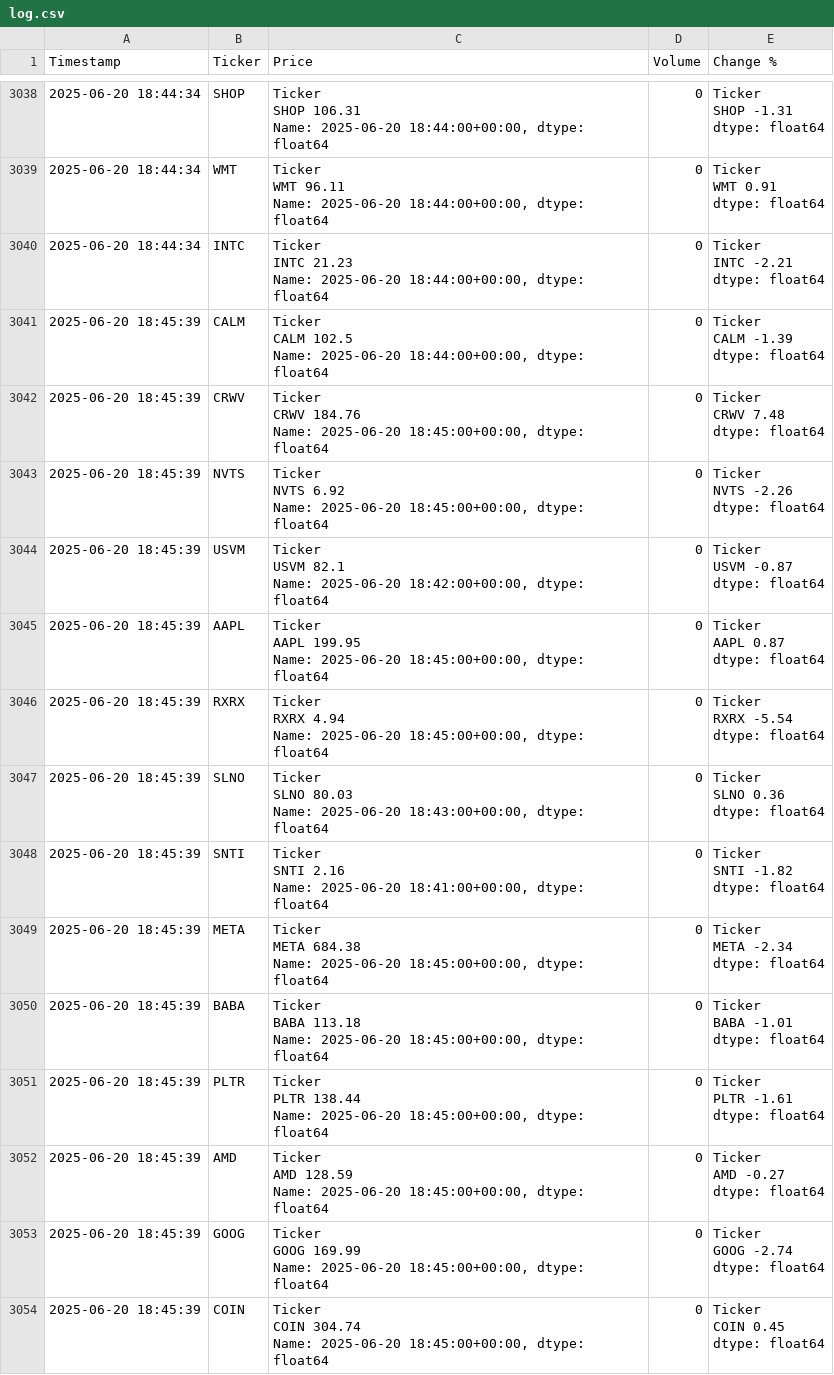
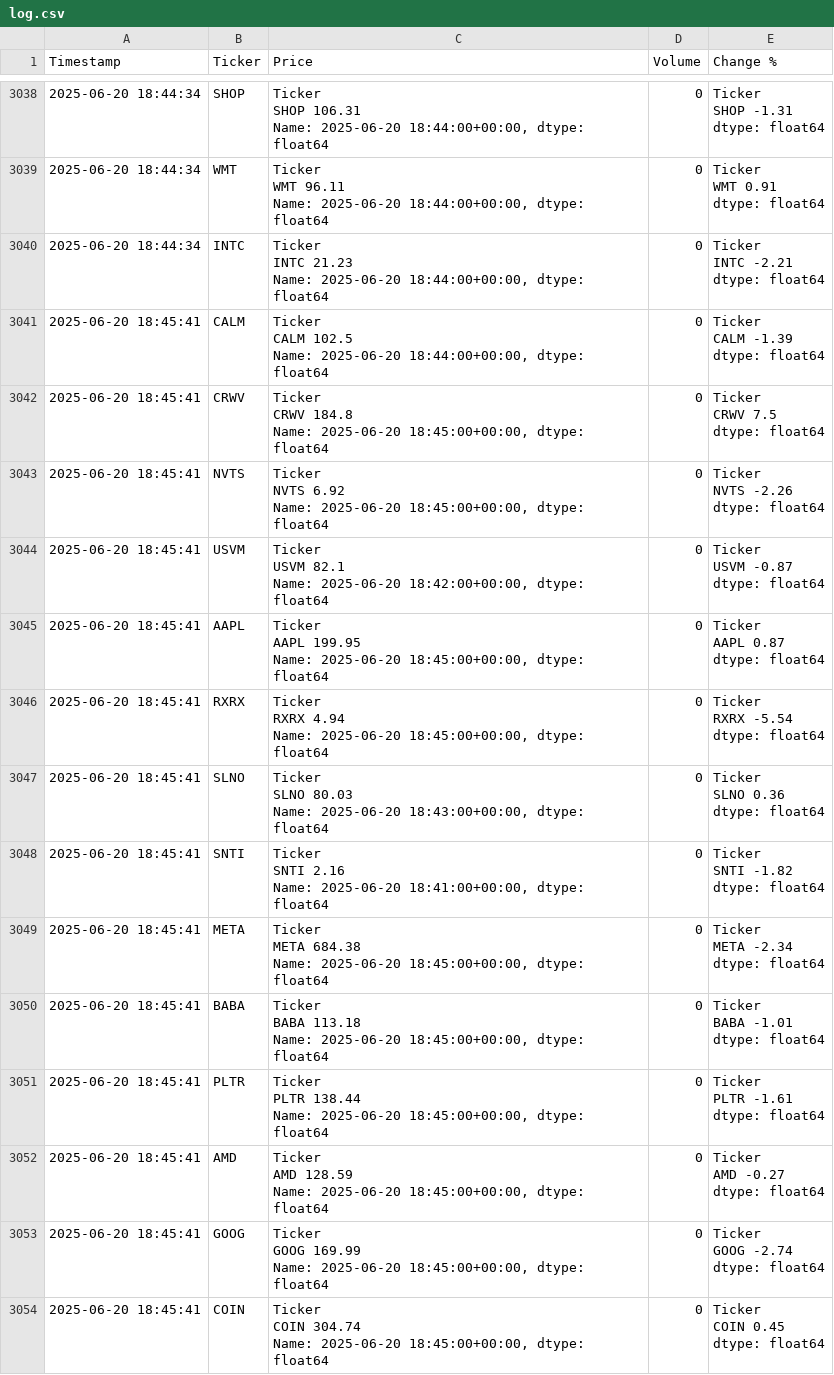
Before and after one commit to dbarber530/Logger3.0, a CSV file: data/log.csv, drawn as a sheet; only a part is shown, gaps mark what is left out; the diff covers the shown part only.

Commit message:
Automated log update 2025-06-20 18:46:54

```diff
--- a/data/log.csv
+++ b/data/log.csv
@@ -15196,71 +15196,71 @@ INTC   -2.21
 dtype: float64"
-2025-06-20 18:45:39,CALM,"Ticker
-CALM    102.5
-Name: 2025-06-20 18:44:00+00:00, dtype: float64",0,"Ticker
-CALM   -1.39
-dtype: float64"
-2025-06-20 18:45:39,CRWV,"Ticker
-CRWV    184.76
-Name: 2025-06-20 18:45:00+00:00, dtype: float64",0,"Ticker
-CRWV    7.48
-dtype: float64"
-2025-06-20 18:45:39,NVTS,"Ticker
-NVTS    6.92
-Name: 2025-06-20 18:45:00+00:00, dtype: float64",0,"Ticker
-NVTS   -2.26
-dtype: float64"
-2025-06-20 18:45:39,USVM,"Ticker
-USVM    82.1
-Name: 2025-06-20 18:42:00+00:00, dtype: float64",0,"Ticker
-USVM   -0.87
-dtype: float64"
-2025-06-20 18:45:39,AAPL,"Ticker
-AAPL    199.95
-Name: 2025-06-20 18:45:00+00:00, dtype: float64",0,"Ticker
-AAPL    0.87
-dtype: float64"
-2025-06-20 18:45:39,RXRX,"Ticker
-RXRX    4.94
-Name: 2025-06-20 18:45:00+00:00, dtype: float64",0,"Ticker
-RXRX   -5.54
-dtype: float64"
-2025-06-20 18:45:39,SLNO,"Ticker
-SLNO    80.03
-Name: 2025-06-20 18:43:00+00:00, dtype: float64",0,"Ticker
-SLNO    0.36
-dtype: float64"
-2025-06-20 18:45:39,SNTI,"Ticker
-SNTI    2.16
-Name: 2025-06-20 18:41:00+00:00, dtype: float64",0,"Ticker
-SNTI   -1.82
-dtype: float64"
-2025-06-20 18:45:39,META,"Ticker
-META    684.38
-Name: 2025-06-20 18:45:00+00:00, dtype: float64",0,"Ticker
-META   -2.34
-dtype: float64"
-2025-06-20 18:45:39,BABA,"Ticker
-BABA    113.18
-Name: 2025-06-20 18:45:00+00:00, dtype: float64",0,"Ticker
-BABA   -1.01
-dtype: float64"
-2025-06-20 18:45:39,PLTR,"Ticker
-PLTR    138.44
-Name: 2025-06-20 18:45:00+00:00, dtype: float64",0,"Ticker
-PLTR   -1.61
-dtype: float64"
-2025-06-20 18:45:39,AMD,"Ticker
-AMD    128.59
-Name: 2025-06-20 18:45:00+00:00, dtype: float64",0,"Ticker
-AMD   -0.27
-dtype: float64"
-2025-06-20 18:45:39,GOOG,"Ticker
-GOOG    169.99
-Name: 2025-06-20 18:45:00+00:00, dtype: float64",0,"Ticker
-GOOG   -2.74
-dtype: float64"
-2025-06-20 18:45:39,COIN,"Ticker
-COIN    304.74
-Name: 2025-06-20 18:45:00+00:00, dtype: float64",0,"Ticker
-COIN    0.45
-dtype: float64"
+2025-06-20 18:45:41,CALM,"Ticker
+CALM    102.5
+Name: 2025-06-20 18:44:00+00:00, dtype: float64",0,"Ticker
+CALM   -1.39
+dtype: float64"
+2025-06-20 18:45:41,CRWV,"Ticker
+CRWV    184.8
+Name: 2025-06-20 18:45:00+00:00, dtype: float64",0,"Ticker
+CRWV    7.5
+dtype: float64"
+2025-06-20 18:45:41,NVTS,"Ticker
+NVTS    6.92
+Name: 2025-06-20 18:45:00+00:00, dtype: float64",0,"Ticker
+NVTS   -2.26
+dtype: float64"
+2025-06-20 18:45:41,USVM,"Ticker
+USVM    82.1
+Name: 2025-06-20 18:42:00+00:00, dtype: float64",0,"Ticker
+USVM   -0.87
+dtype: float64"
+2025-06-20 18:45:41,AAPL,"Ticker
+AAPL    199.95
+Name: 2025-06-20 18:45:00+00:00, dtype: float64",0,"Ticker
+AAPL    0.87
+dtype: float64"
+2025-06-20 18:45:41,RXRX,"Ticker
+RXRX    4.94
+Name: 2025-06-20 18:45:00+00:00, dtype: float64",0,"Ticker
+RXRX   -5.54
+dtype: float64"
+2025-06-20 18:45:41,SLNO,"Ticker
+SLNO    80.03
+Name: 2025-06-20 18:43:00+00:00, dtype: float64",0,"Ticker
+SLNO    0.36
+dtype: float64"
+2025-06-20 18:45:41,SNTI,"Ticker
+SNTI    2.16
+Name: 2025-06-20 18:41:00+00:00, dtype: float64",0,"Ticker
+SNTI   -1.82
+dtype: float64"
+2025-06-20 18:45:41,META,"Ticker
+META    684.38
+Name: 2025-06-20 18:45:00+00:00, dtype: float64",0,"Ticker
+META   -2.34
+dtype: float64"
+2025-06-20 18:45:41,BABA,"Ticker
+BABA    113.18
+Name: 2025-06-20 18:45:00+00:00, dtype: float64",0,"Ticker
+BABA   -1.01
+dtype: float64"
+2025-06-20 18:45:41,PLTR,"Ticker
+PLTR    138.44
+Name: 2025-06-20 18:45:00+00:00, dtype: float64",0,"Ticker
+PLTR   -1.61
+dtype: float64"
+2025-06-20 18:45:41,AMD,"Ticker
+AMD    128.59
+Name: 2025-06-20 18:45:00+00:00, dtype: float64",0,"Ticker
+AMD   -0.27
+dtype: float64"
+2025-06-20 18:45:41,GOOG,"Ticker
+GOOG    169.99
+Name: 2025-06-20 18:45:00+00:00, dtype: float64",0,"Ticker
+GOOG   -2.74
+dtype: float64"
+2025-06-20 18:45:41,COIN,"Ticker
+COIN    304.74
+Name: 2025-06-20 18:45:00+00:00, dtype: float64",0,"Ticker
+COIN    0.45
+dtype: float64"
```
Also changed, not shown: 54 edited cells elsewhere in this file.
